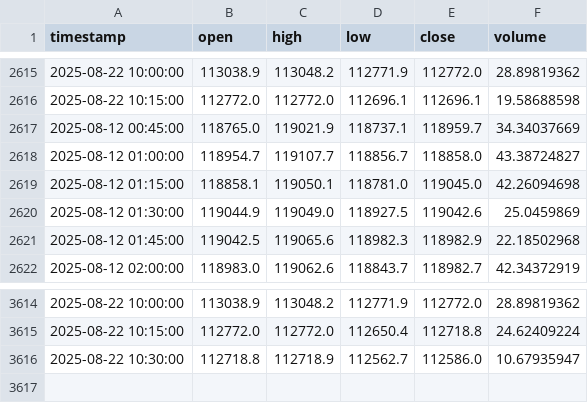
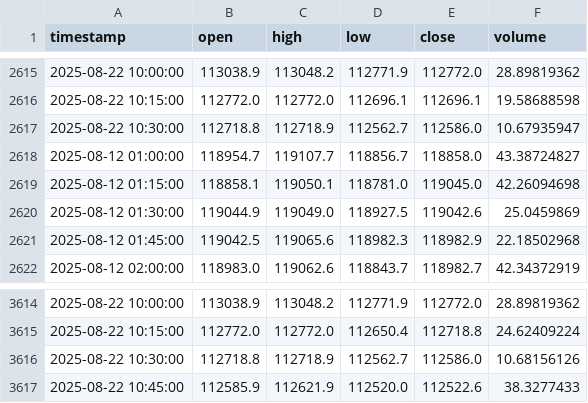
Before and after one commit to rimasfernandes1985/btc-15m-trading-bot, a CSV file: btc_data.csv, drawn as a sheet; only a part is shown, gaps mark what is left out.

```diff
--- a/btc_data.csv
+++ b/btc_data.csv
@@ -2616,3 +2616,3 @@ timestamp,open,high,low,close,volume
 2025-08-22 10:15:00,112772.0,112772.0,112696.1,112696.1,19.58688598
-2025-08-12 00:45:00,118765.0,119021.9,118737.1,118959.7,34.34037669
+2025-08-22 10:30:00,112718.8,112718.9,112562.7,112586.0,10.67935947
 2025-08-12 01:00:00,118954.7,119107.7,118856.7,118858.0,43.38724827
@@ -3615,2 +3615,3 @@ timestamp,open,high,low,close,volume
 2025-08-22 10:15:00,112772.0,112772.0,112650.4,112718.8,24.62409224
-2025-08-22 10:30:00,112718.8,112718.9,112562.7,112586.0,10.67935947
+2025-08-22 10:30:00,112718.8,112718.9,112562.7,112586.0,10.68156126
+2025-08-22 10:45:00,112585.9,112621.9,112520.0,112522.6,38.3277433
```
